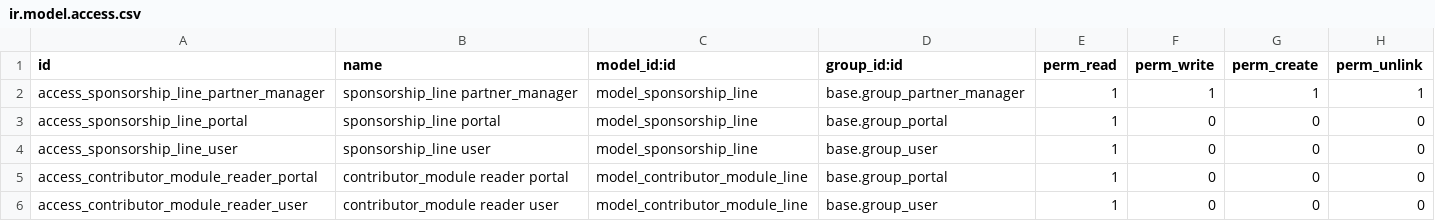
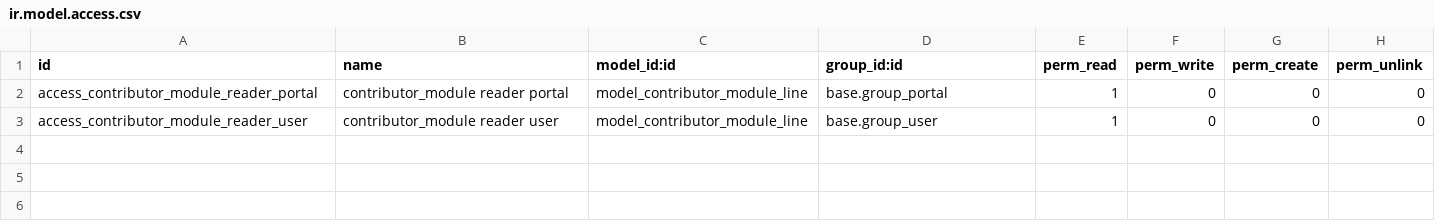
Before and after one commit to petrus-v/oca-custom, a CSV file: website_oca_integrator/security/ir.model.access.csv, drawn as a sheet; the diff names each change by its address in the sheet, - before the commit and + after, or states it on an @@ line.

Commit message:
[REF] website_oca_integrator: remove logic moved into oca_sponsor

```diff
--- a/website_oca_integrator/security/ir.model.access.csv
+++ b/website_oca_integrator/security/ir.model.access.csv
-row 2: access_sponsorship_line_partner_manager | sponsorship_line partner_manager | model_sponsorship_line | base.group_partner_manager | 1 | 1 | 1 | 1
-row 3: access_sponsorship_line_portal | sponsorship_line portal | model_sponsorship_line | base.group_portal | 1 | 0 | 0 | 0
-row 4: access_sponsorship_line_user | sponsorship_line user | model_sponsorship_line | base.group_user | 1 | 0 | 0 | 0
```
Also changed, not shown: 12 other files.
